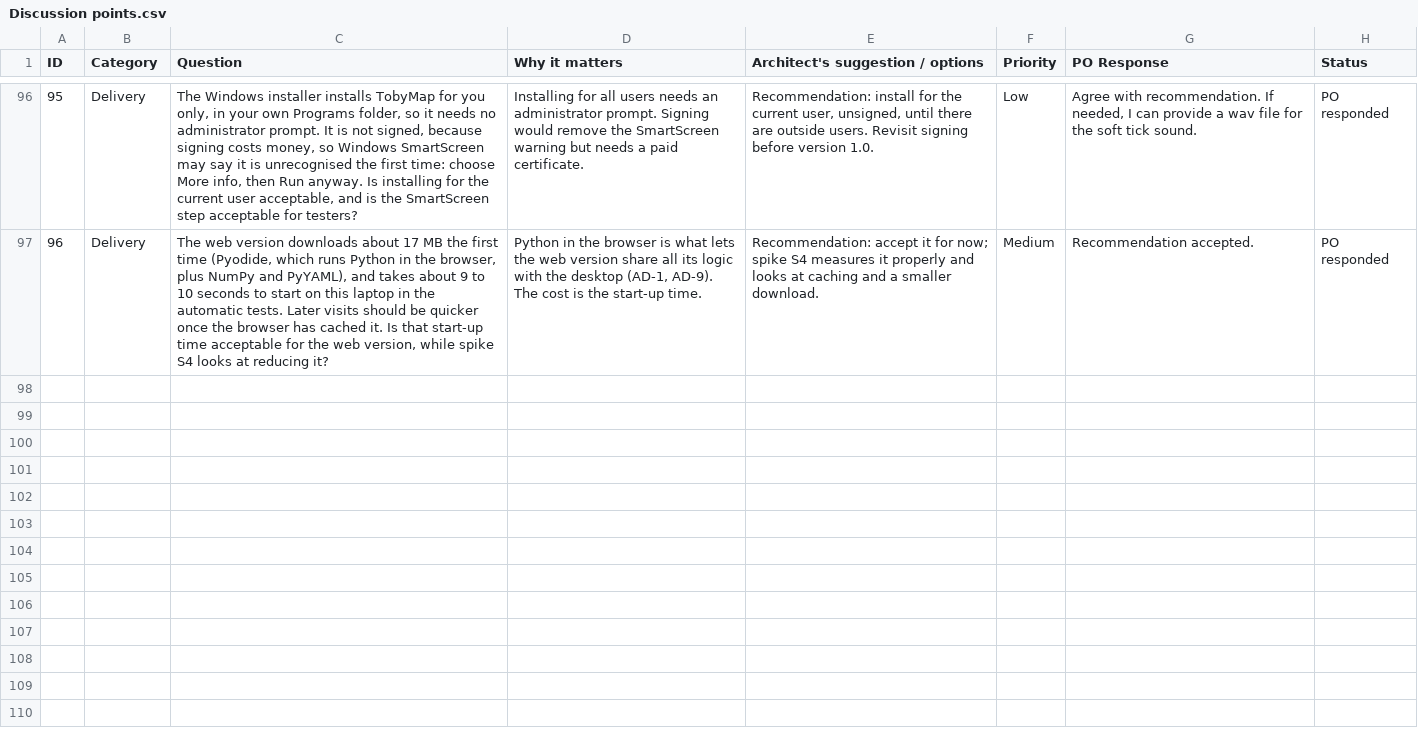
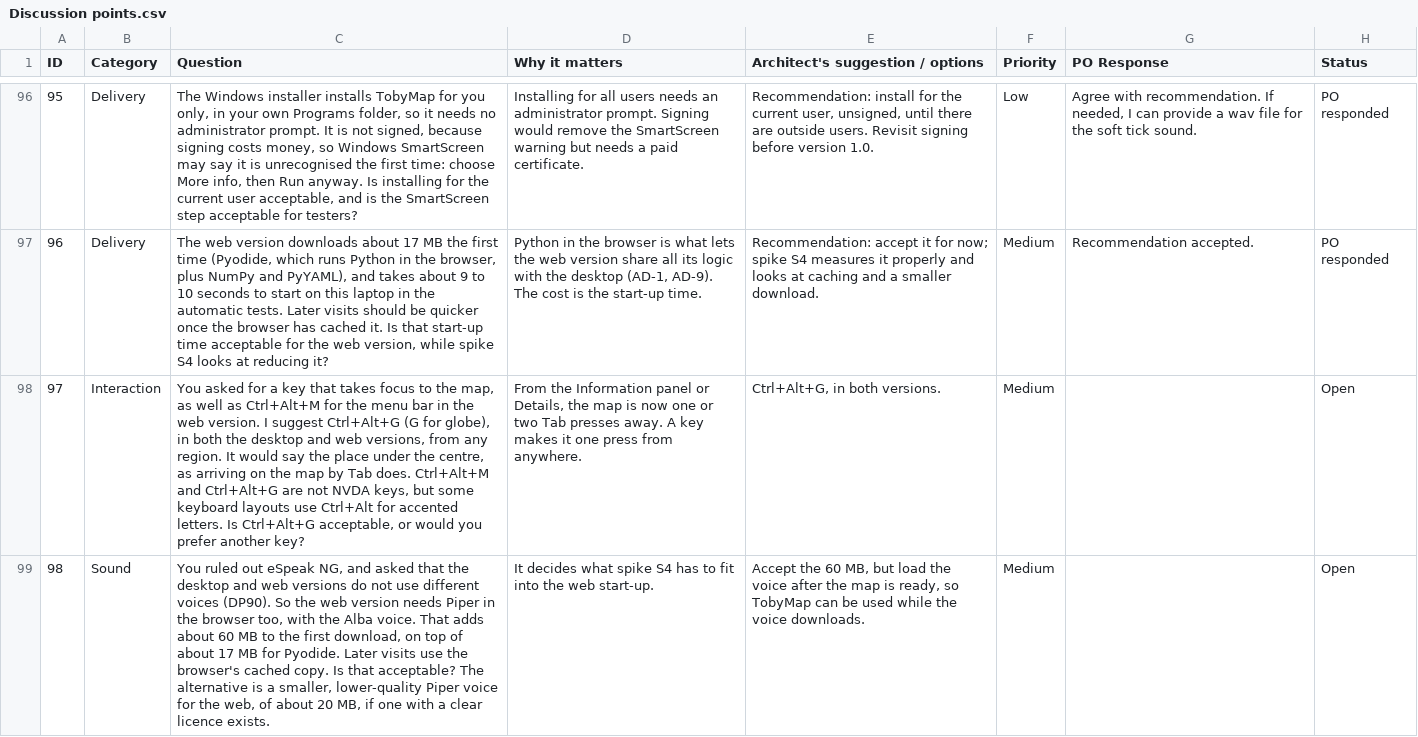
Before and after one commit to Chessel85/TobyMap, a CSV file: docs/design/Discussion points.csv, drawn as a sheet; only a part is shown, gaps mark what is left out; the diff names each change by its address in the sheet, - before the commit and + after, or states it on an @@ line.

```diff
--- a/docs/design/Discussion points.csv
+++ b/docs/design/Discussion points.csv
+row 98: 97 | Interaction | You asked for a key that takes focus to the map, as well as Ctrl+Alt+M for the menu bar in the web version. I suggest Ctrl+Alt+G (G for globe), in both the desktop and web versions, from any region. It would say the place under the centre, as arriving on the map by Tab does. Ctrl+Alt+M and Ctrl+Alt+G are not NVDA keys, but some keyboard layouts use Ctrl+Alt for accented letters. Is Ctrl+Alt+G acceptable, or would you prefer another key? | From the Information panel or Details, the map is now one or two Tab presses away. A key makes it one press from anywhere. | Ctrl+Alt+G, in both versions. | Medium |  | Open
+row 99: 98 | Sound | You ruled out eSpeak NG, and asked that the desktop and web versions do not use different voices (DP90). So the web version needs Piper in the browser too, with the Alba voice. That adds about 60 MB to the first download, on top of about 17 MB for Pyodide. Later visits use the browser's cached copy. Is that acceptable? The alternative is a smaller, lower-quality Piper voice for the web, of about 20 MB, if one with a clear licence exists. | It decides what spike S4 has to fit into the web start-up. | Accept the 60 MB, but load the voice after the map is ready, so TobyMap can be used while the voice downloads. | Medium |  | Open
```
Also changed, not shown: 15 other files.
